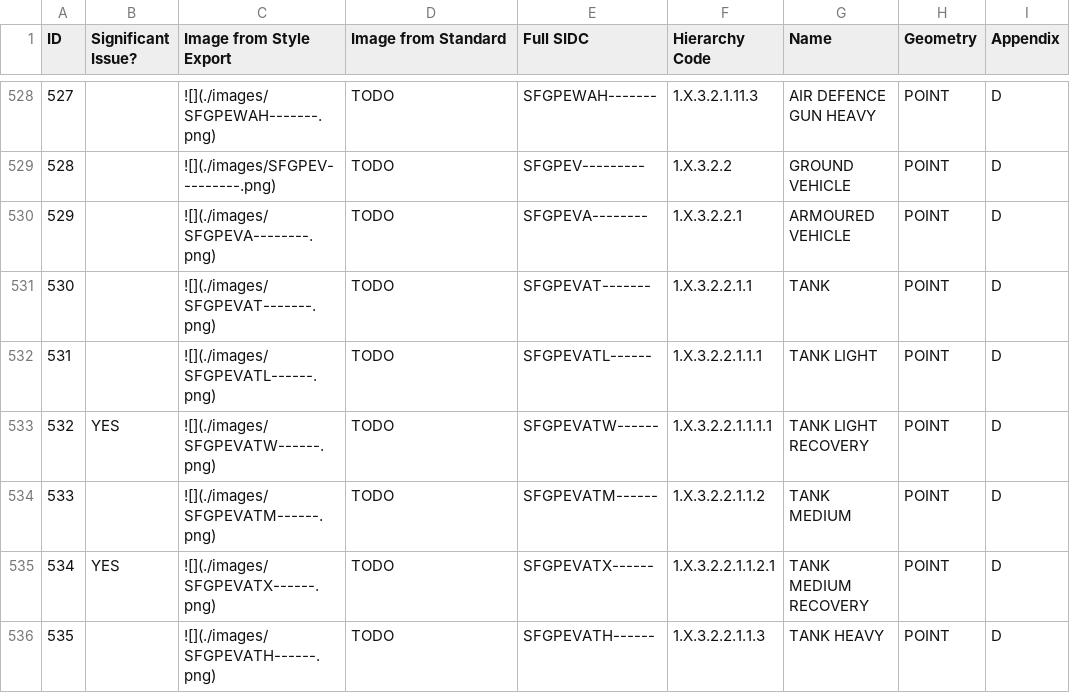
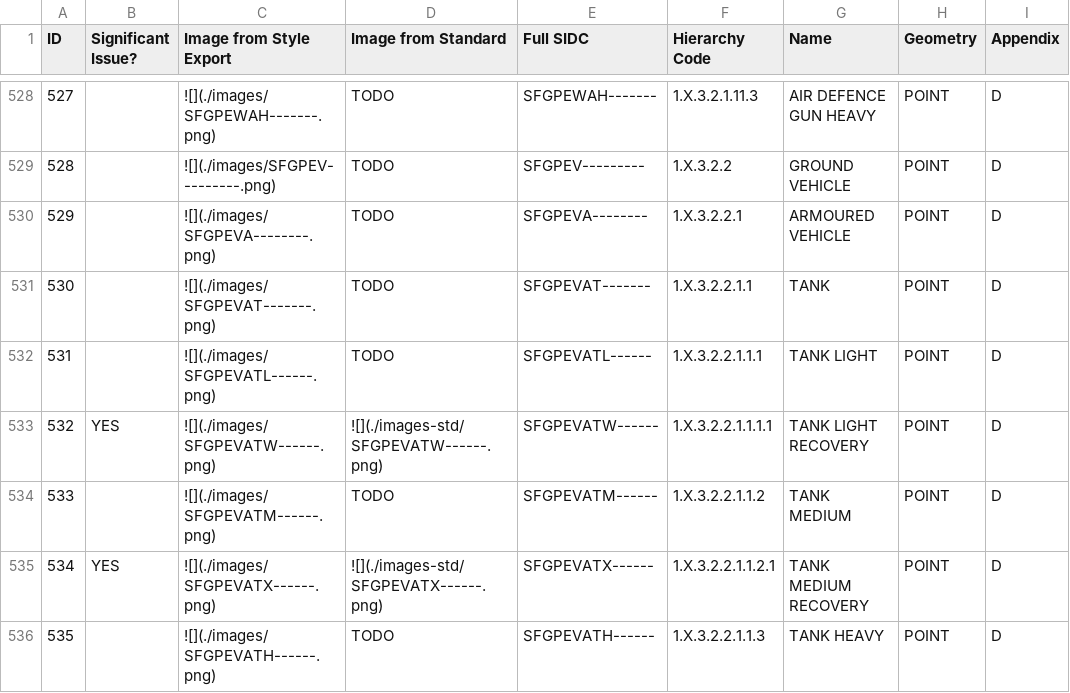
Before and after one commit to csmoore/mil2525-testing, a CSV file: app6b/App6b-Test-Results.csv, drawn as a sheet; only a part is shown, gaps mark what is left out; the diff covers the shown part only; the diff names each change by its address in the sheet, - before the commit and + after, or states it on an @@ line.

Commit message:
Update data

```diff
--- a/app6b/App6b-Test-Results.csv
+++ b/app6b/App6b-Test-Results.csv
-D533 (Image from Standard): TODO
+D533 (Image from Standard): ![](./images-std/SFGPEVATW------.png)
-D535 (Image from Standard): TODO
+D535 (Image from Standard): ![](./images-std/SFGPEVATX------.png)
```
Also changed, not shown: 20 edited cells elsewhere in this file, app6b/App6b-Truth-Data.csv, 7 other files.
